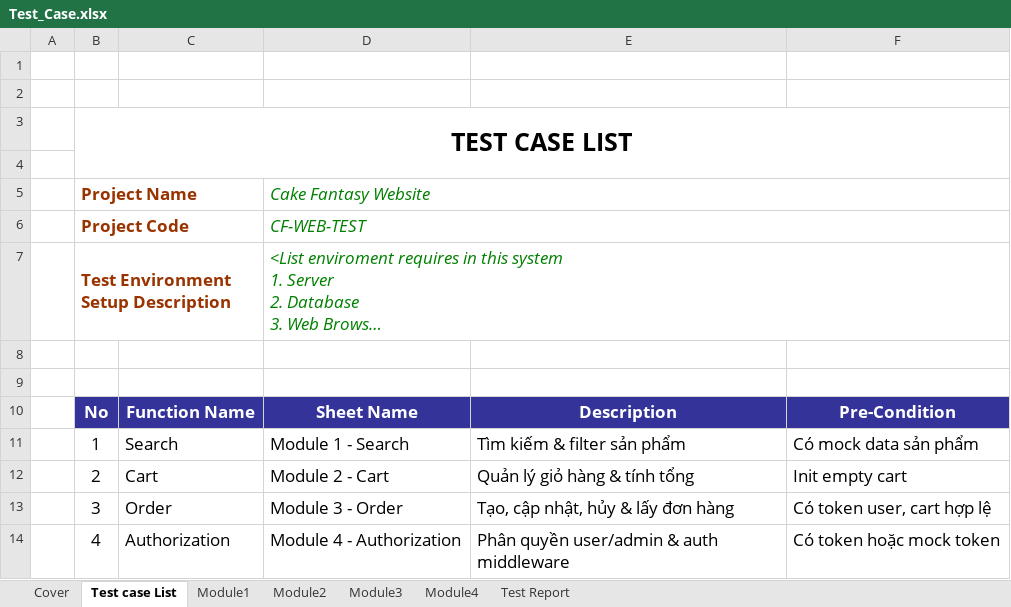
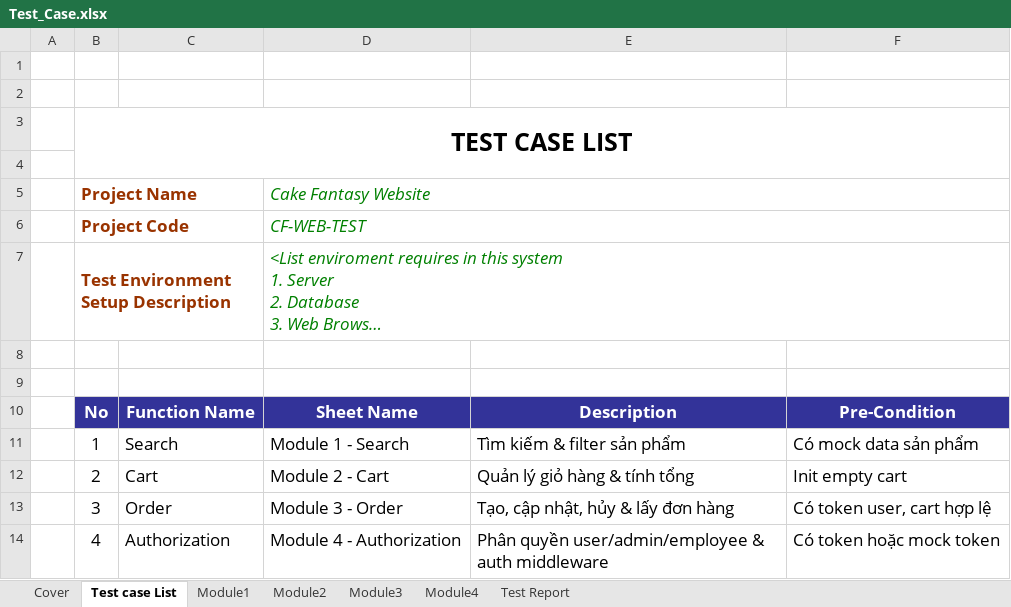
Before and after one commit to Julian12504/WebsiteTiemBanh, an Excel workbook: docs/Test_Case.xlsx, sheet Test case List, drawn as a sheet; long unchanged cells end in …; values as stored, in another font and other column widths than the file's, no borders; the diff names each change by its address in the sheet, - before the commit and + after, or states it on an @@ line.

```diff
--- a/docs/Test_Case.xlsx (sheet Test case List)
+++ b/docs/Test_Case.xlsx (sheet Test case List)
-E14: Phân quyền user/admin & auth middleware
+E14: Phân quyền user/admin/employee & auth middleware
```
Also changed, not shown: docs/Test_Case_E2E.xlsx, 10 other files.
